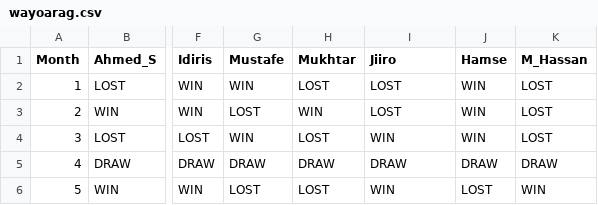
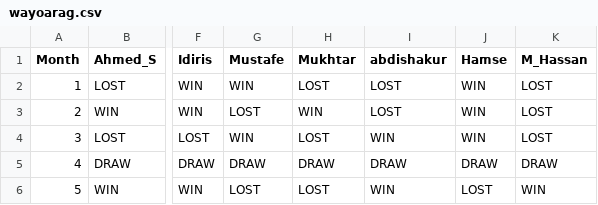
Before and after one commit to himilo123/repo, a CSV file: wayoarag.csv, drawn as a sheet; only a part is shown, gaps mark what is left out; the diff names each change by its address in the sheet, - before the commit and + after, or states it on an @@ line.

Commit message:
Add files via upload

```diff
--- a/wayoarag.csv
+++ b/wayoarag.csv
-I1: Jiiro
+I1: abdishakur
```
